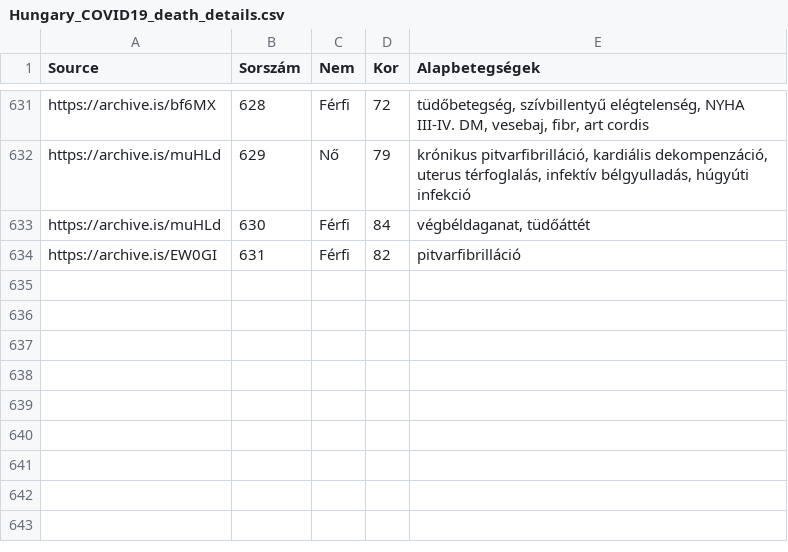
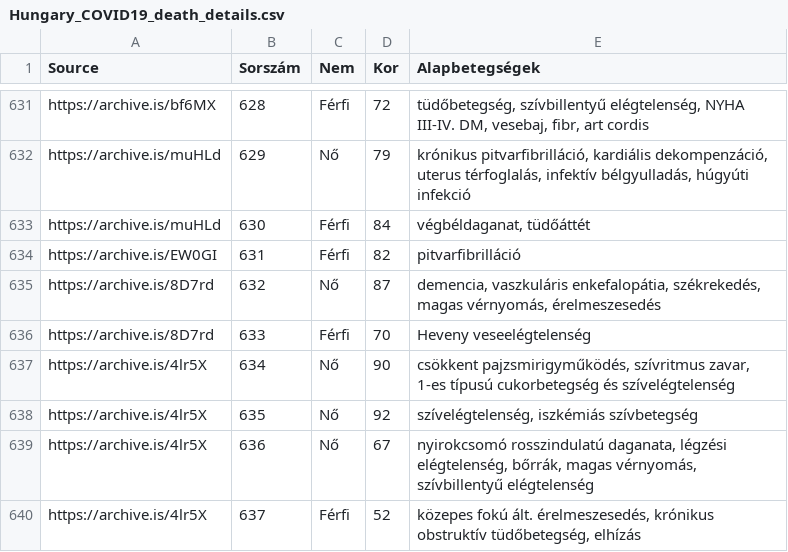
Before and after one commit to nickgon/Hungary-COVID19-Data, a CSV file: Hungary_COVID19_death_details.csv, drawn as a sheet; only a part is shown, gaps mark what is left out.

Commit message:
Sep 12 & 13 Data

```diff
--- a/Hungary_COVID19_death_details.csv
+++ b/Hungary_COVID19_death_details.csv
@@ -634 +634,7 @@ https://archive.is/muHLd,630,Férfi,84,"végbéldaganat, tüdőáttét"
 https://archive.is/EW0GI,631,Férfi,82,pitvarfibrilláció
+https://archive.is/8D7rd,632,Nő,87,"demencia, vaszkuláris enkefalopátia, székrekedés, magas vérnyomás, érelmeszesedés"
+https://archive.is/8D7rd,633,Férfi,70,Heveny veseelégtelenség
+https://archive.is/4lr5X,634,Nő,90,"csökkent pajzsmirigyműködés, szívritmus zavar, 1-es típusú cukorbetegség és szívelégtelenség"
+https://archive.is/4lr5X,635,Nő,92,"szívelégtelenség, iszkémiás szívbetegség"
+https://archive.is/4lr5X,636,Nő,67,"nyirokcsomó rosszindulatú daganata, légzési elégtelenség, bőrrák, magas vérnyomás, szívbillentyű elégtelenség"
+https://archive.is/4lr5X,637,Férfi,52,"közepes fokú ált. érelmeszesedés, krónikus obstruktív tüdőbetegség, elhízás"
```
Also changed, not shown: Hungary_COVID19_data_by_county.csv, Hungary_COVID19_data_total.csv, 2 other files.
